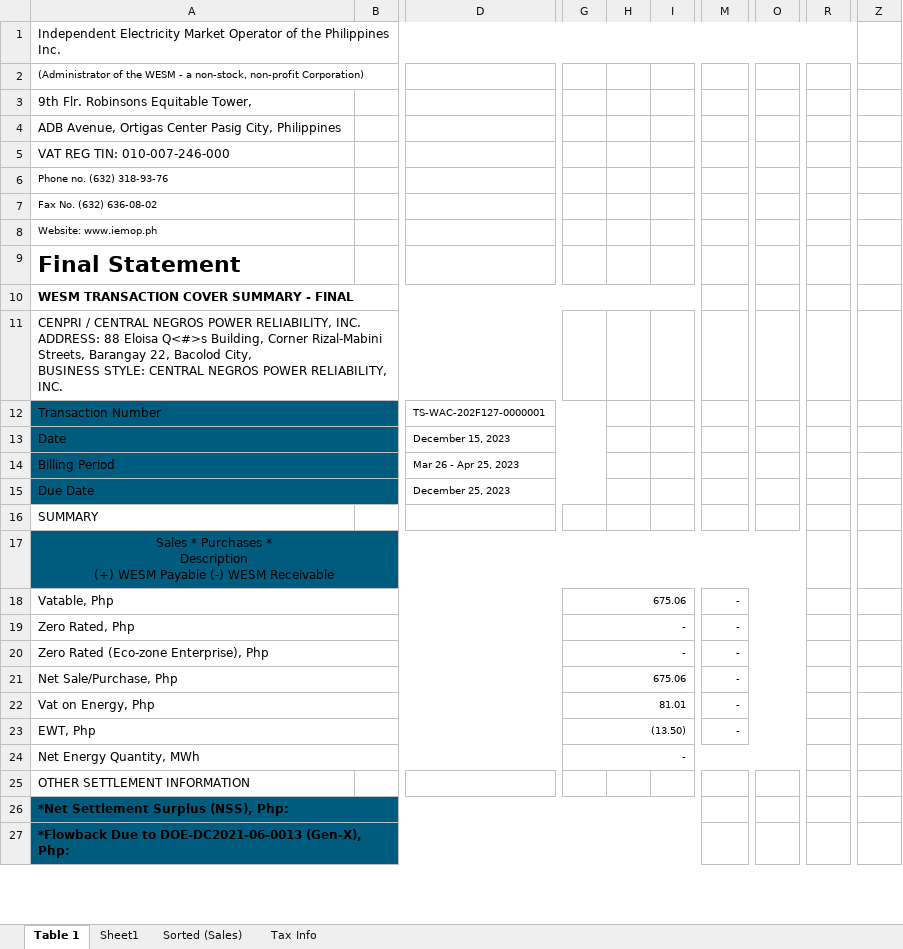
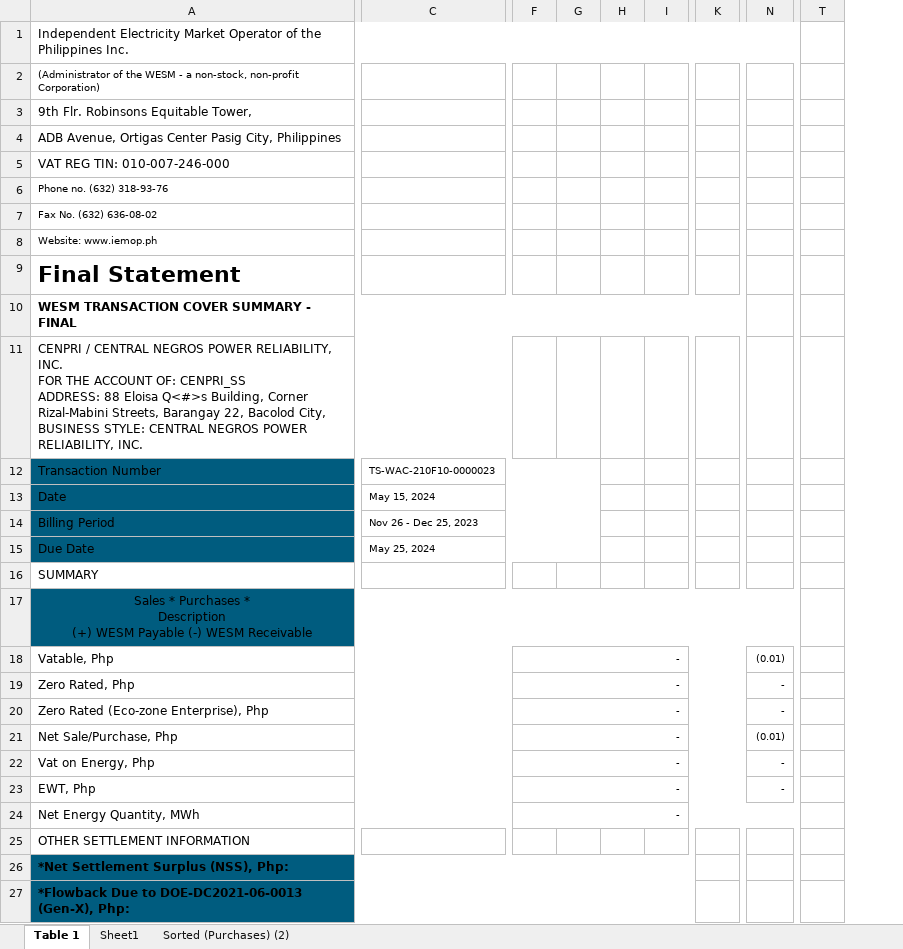
Before and after one commit to JonahBenares/accounting, an Excel workbook: uploads/excel/wesm_sales_adjust0.xlsx, sheet Table 1, drawn as a sheet; only a part is shown, gaps mark what is left out; values as stored, in another font and other column widths than the file's, no borders; removed rows and columns are numbered as before the commit, all else as after; ↵ is a line break in a cell; the diff covers the shown part only; the diff names each change by its address in the sheet, - before the commit and + after, or states it on an @@ line.

```diff
--- a/uploads/excel/wesm_sales_adjust0.xlsx (sheet Table 1)
+++ b/uploads/excel/wesm_sales_adjust0.xlsx (sheet Table 1)
-sheet tab: Sorted (Sales)
+sheet tab: Sorted (Purchases) (2)
-sheet tab: Tax Info
-column B, empty
-column D, rows 12-15: TS-WAC-202F127-0000001 | December 15, 2023 | Mar 26 - Apr 25, 2023 | December 25, 2023
+column C, rows 12-15: TS-WAC-210F10-0000023 | May 15, 2024 | Nov 26 - Dec 25, 2023 | May 25, 2024
+column F, rows 18-24: all -
+column K, empty
-column O, empty
-column R, empty
+column T, empty
-column Z, empty
-A1:R1 merged
+A1:R1 merged
-A11: …RELIABILITY, INC. ↵ ADDRESS: 88…
+A11: …RELIABILITY, INC. ↵ FOR THE ACCOUNT OF: CENPRI_SS ↵ ADDRESS: 88…
-G18: 675.06
+G18: (empty)
-G18:L18 merged
-N18: -
+N18: (0.01)
-G19:G20: -
+G19:G20: (empty)
-G19:L19 merged
-G20:L20 merged
-G21: 675.06
+G21: (empty)
-G21:L21 merged
-N21: -
+N21: (0.01)
-G22: 81.01
+G22: (empty)
-G22:L22 merged
-G23: (13.50)
+G23: (empty)
-G23:L23 merged
-G24: -
+G24: (empty)
-G24:Q24 merged
```
Also changed, not shown: 3 added rows, 2 removed rows, 4 edited cells, cell formats and merged cells elsewhere in this sheet, sheet Sorted (Purchases) (2), sheet Sheet1, uploads/excel/wesm_purchases_adjust0.xlsx, 2 other files.
